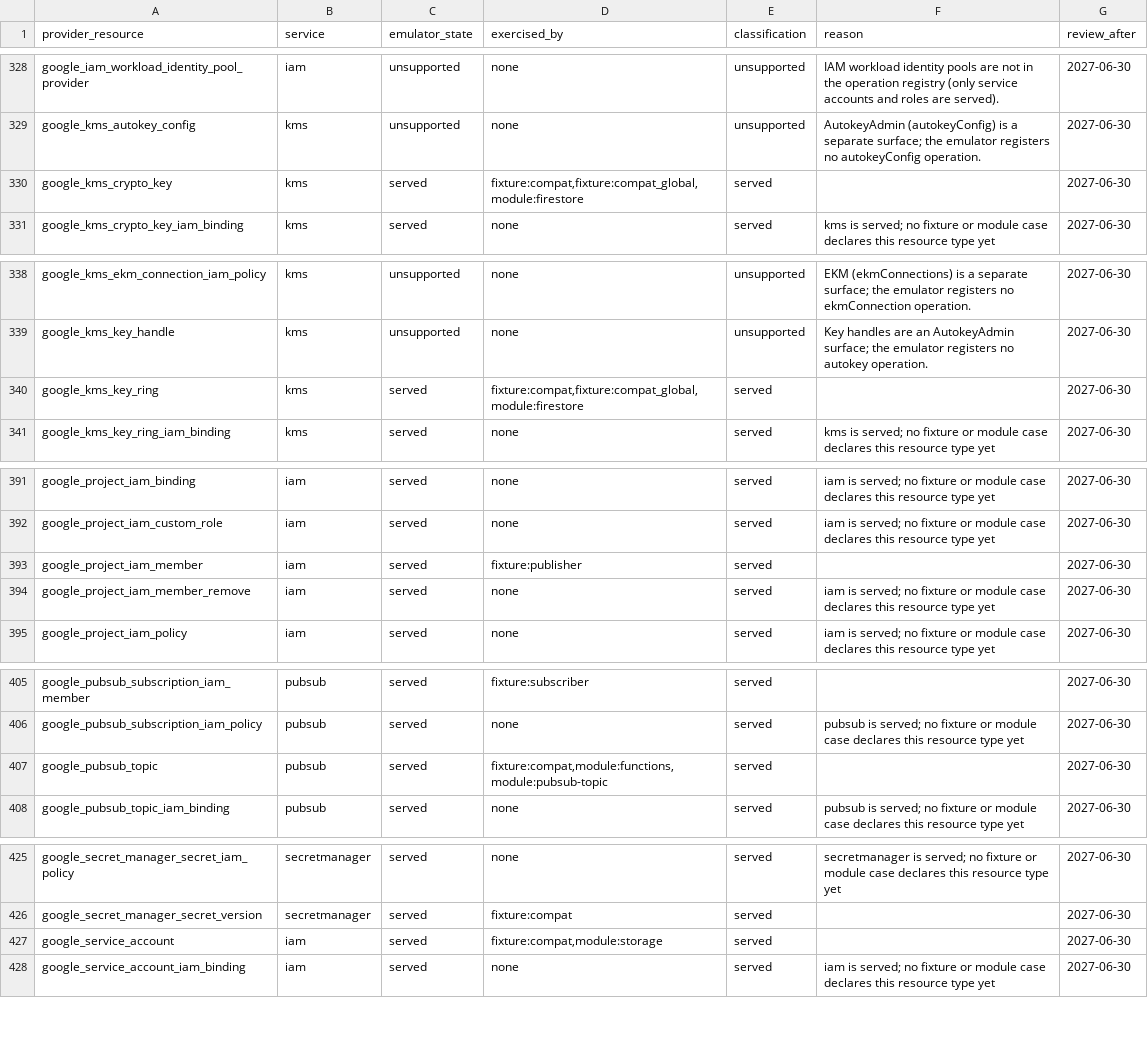
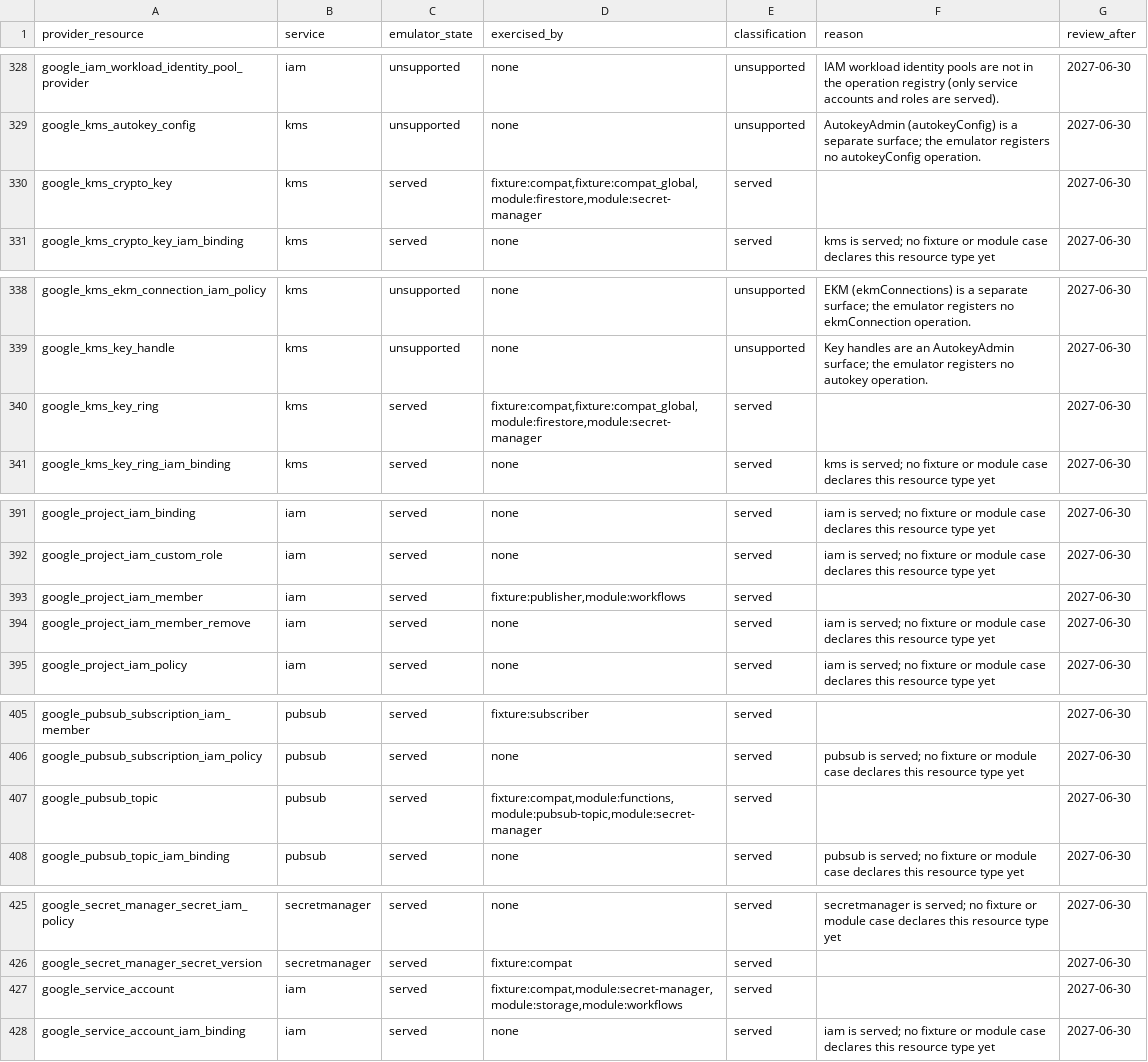
Before and after one commit to jaisrajms/jaiscloud, a CSV file: docs/fidelity/terraform-coverage.csv, drawn as a sheet; only a part is shown, gaps mark what is left out.

Commit message:
feat(gcp/terraform): secret manager + workflows module cases (TF3-3)
Drive terraform-google-secret-manager (77fca80ccd6a) end to end: automatic
replication + global CMEK + rotation/topic and user-managed replicas with a
regional CMEK key, versions, and an authoritative IAM binding; apply -> plan No
changes -> labels/rotation/payload/IAM mutate -> plan No changes -> destroy.

Drive the modules/simple_workflow submodule of terraform-google-cloud-workflows
(4c431381b5d8) with a root-module-owned service account and project
roles/workflows.invoker grant: apply -> plan No changes -> source/description/
label mutate (revision bump) -> plan No changes -> delete.

The workflows module declares google < 7.0, so that case pins 6.49.3; tfcapture
gains -only-resources and -allow-missing-attributes so a case backed by an older
provider judges its own resource and reports post-dated mapping rows as notes.
Both cases are wired into the all-target, nightly, provider drift and the
attribute map; discovered gaps are recorded as TF3-3-x ledger rows.

```diff
--- a/docs/fidelity/terraform-coverage.csv
+++ b/docs/fidelity/terraform-coverage.csv
@@ -329,3 +329,3 @@ google_iam_workload_identity_pool_provider,iam,unsupported,none,unsupported,IAM
 google_kms_autokey_config,kms,unsupported,none,unsupported,AutokeyAdmin (autokeyConfig) is a separate surface; the emulator registers no autokeyConfig operation.,2027-06-30
-google_kms_crypto_key,kms,served,"fixture:compat,fixture:compat_global,module:firestore",served,,2027-06-30
+google_kms_crypto_key,kms,served,"fixture:compat,fixture:compat_global,module:firestore,module:secret-manager",served,,2027-06-30
 google_kms_crypto_key_iam_binding,kms,served,none,served,kms is served; no fixture or module case declares this resource type yet,2027-06-30
@@ -339,3 +339,3 @@ google_kms_ekm_connection_iam_policy,kms,unsupported,none,unsupported,EKM (ekmCo
 google_kms_key_handle,kms,unsupported,none,unsupported,Key handles are an AutokeyAdmin surface; the emulator registers no autokey operation.,2027-06-30
-google_kms_key_ring,kms,served,"fixture:compat,fixture:compat_global,module:firestore",served,,2027-06-30
+google_kms_key_ring,kms,served,"fixture:compat,fixture:compat_global,module:firestore,module:secret-manager",served,,2027-06-30
 google_kms_key_ring_iam_binding,kms,served,none,served,kms is served; no fixture or module case declares this resource type yet,2027-06-30
@@ -392,3 +392,3 @@ google_project_iam_binding,iam,served,none,served,iam is served; no fixture or m
 google_project_iam_custom_role,iam,served,none,served,iam is served; no fixture or module case declares this resource type yet,2027-06-30
-google_project_iam_member,iam,served,fixture:publisher,served,,2027-06-30
+google_project_iam_member,iam,served,"fixture:publisher,module:workflows",served,,2027-06-30
 google_project_iam_member_remove,iam,served,none,served,iam is served; no fixture or module case declares this resource type yet,2027-06-30
@@ -406,3 +406,3 @@ google_pubsub_subscription_iam_member,pubsub,served,fixture:subscriber,served,,2
 google_pubsub_subscription_iam_policy,pubsub,served,none,served,pubsub is served; no fixture or module case declares this resource type yet,2027-06-30
-google_pubsub_topic,pubsub,served,"fixture:compat,module:functions,module:pubsub-topic",served,,2027-06-30
+google_pubsub_topic,pubsub,served,"fixture:compat,module:functions,module:pubsub-topic,module:secret-manager",served,,2027-06-30
 google_pubsub_topic_iam_binding,pubsub,served,none,served,pubsub is served; no fixture or module case declares this resource type yet,2027-06-30
@@ -426,3 +426,3 @@ google_secret_manager_secret_iam_policy,secretmanager,served,none,served,secretm
 google_secret_manager_secret_version,secretmanager,served,fixture:compat,served,,2027-06-30
-google_service_account,iam,served,"fixture:compat,module:storage",served,,2027-06-30
+google_service_account,iam,served,"fixture:compat,module:secret-manager,module:storage,module:workflows",served,,2027-06-30
 google_service_account_iam_binding,iam,served,none,served,iam is served; no fixture or module case declares this resource type yet,2027-06-30
```
Also changed, not shown: 13 other files.
